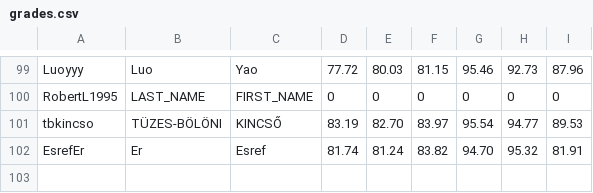
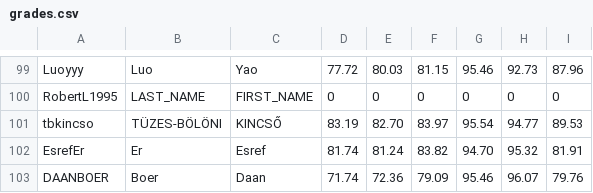
Before and after one commit to ML-course/engineer, a CSV file: grading-3/grades.csv, drawn as a sheet; only a part is shown, gaps mark what is left out; the diff names each change by its address in the sheet, - before the commit and + after, or states it on an @@ line.

```diff
--- a/grading-3/grades.csv
+++ b/grading-3/grades.csv
+row 103: DAANBOER | Boer | Daan | 71.74 | 72.36 | 79.09 | 95.46 | 96.07 | 79.76
```
Also changed, not shown: 9 other files.
